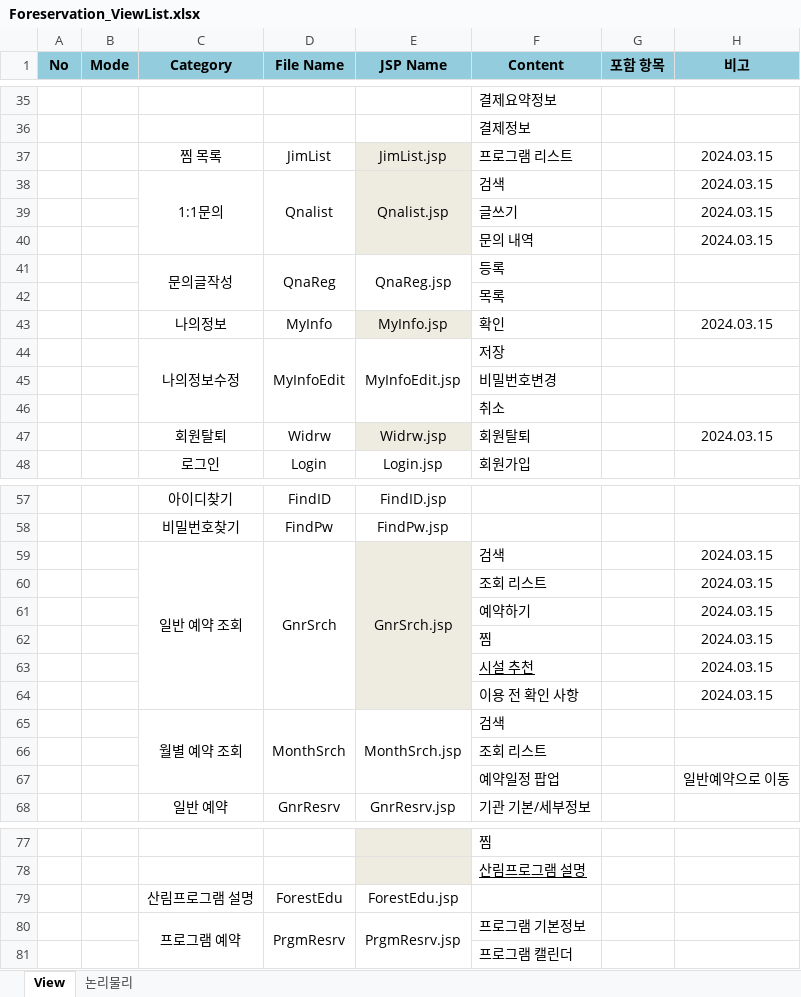
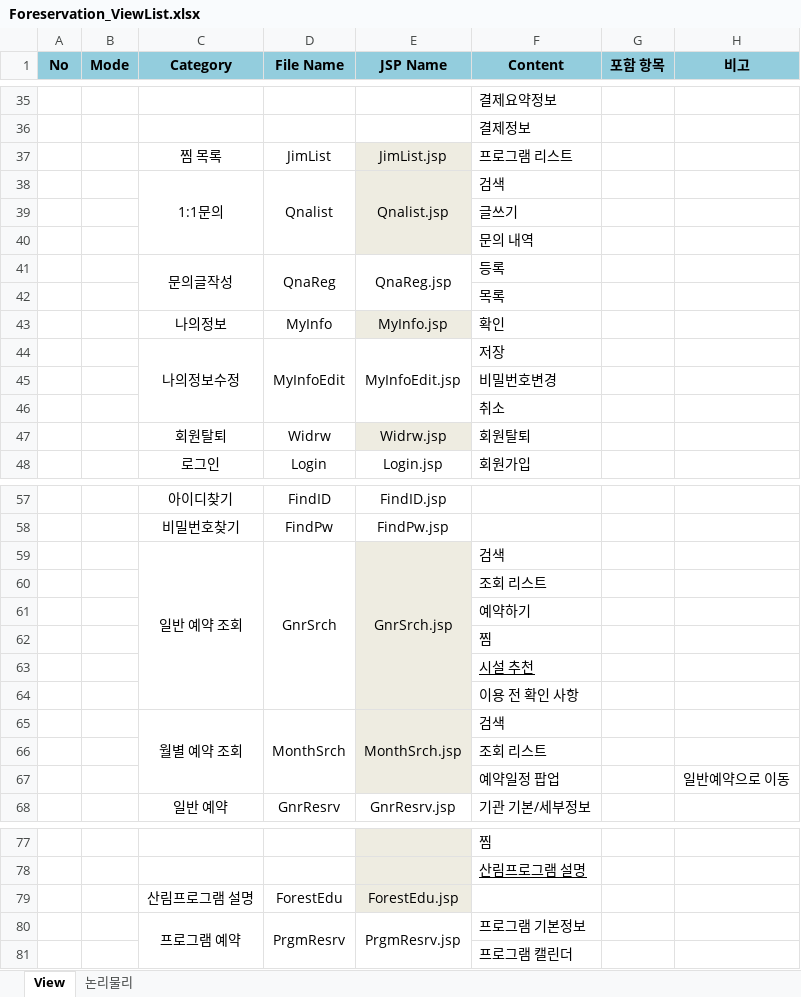
Before and after one commit to hyunsoo513/Foreservation, an Excel workbook: document/Foreservation_ViewList.xlsx, sheet View, drawn as a sheet; only a part is shown, gaps mark what is left out; values as stored, in another font and other column widths than the file's, no borders; the diff covers the shown part only; the diff names each change by its address in the sheet, - before the commit and + after, or states it on an @@ line.

```diff
--- a/document/Foreservation_ViewList.xlsx (sheet View)
+++ b/document/Foreservation_ViewList.xlsx (sheet View)
-H37:H40 (비고): 2024.03.15
+H37:H40 (비고): (empty)
-H43 (비고): 2024.03.15
+H43 (비고): (empty)
-H47 (비고): 2024.03.15
+H47 (비고): (empty)
-H59:H64 (비고): 2024.03.15
+H59:H64 (비고): (empty)
-E65:E67 fill: none
+E65:E67 fill: #EEECE1
-E79 fill: none
+E79 fill: #EEECE1
```
Also changed, not shown: 4 edited cells elsewhere in this sheet, document/Foreservation_plan.xlsx, 4 other files.
